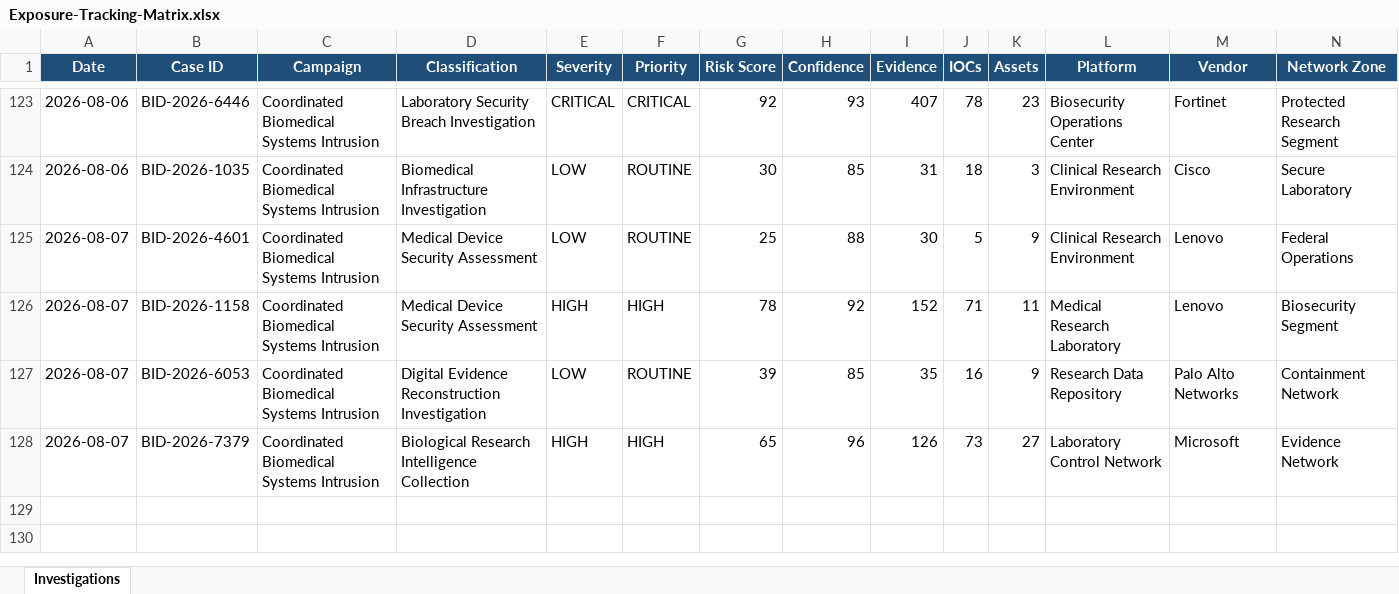
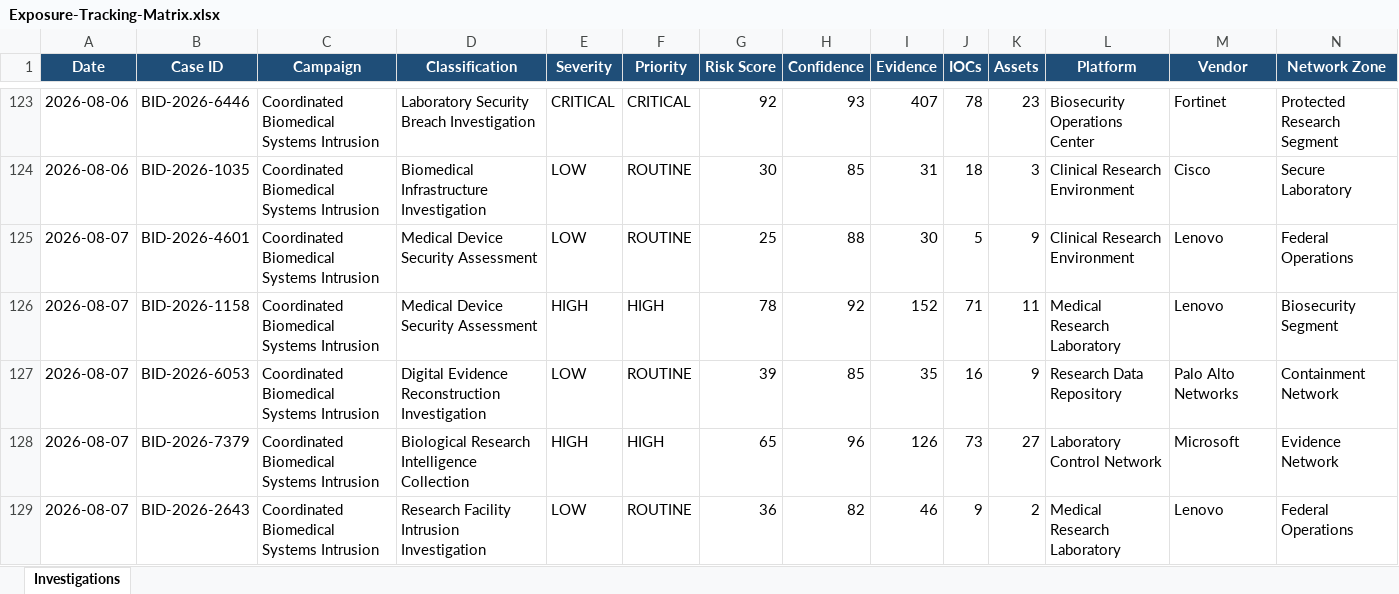
Before and after one commit to DRA3V50/BioDefense-Intelligence-Division, an Excel workbook: workbooks/Exposure-Tracking-Matrix.xlsx, sheet Investigations, drawn as a sheet; only a part is shown, gaps mark what is left out; values as stored, in another font and other column widths than the file's, no borders; rows hold the shown columns only; the diff names each change by its address in the sheet, - before the commit and + after, or states it on an @@ line.

```diff
--- a/workbooks/Exposure-Tracking-Matrix.xlsx (sheet Investigations)
+++ b/workbooks/Exposure-Tracking-Matrix.xlsx (sheet Investigations)
+row 129: 2026-08-07 | BID-2026-2643 | Coordinated Biomedical Systems Intrusion | Research Facility Intrusion Investigation | LOW | ROUTINE | 36 | 82 | 46 | 9 | 2 | Medical Research Laboratory | Lenovo | Federal Operations
```
Also changed, not shown: 39 other files.
